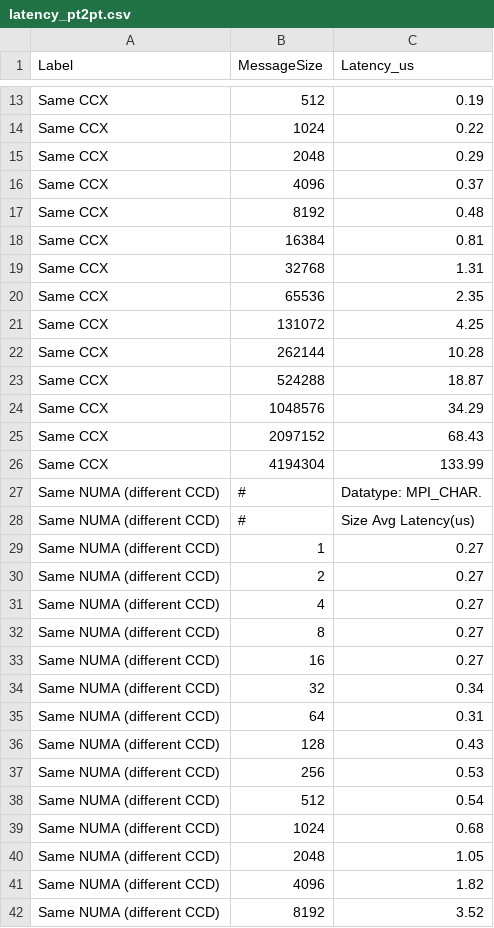
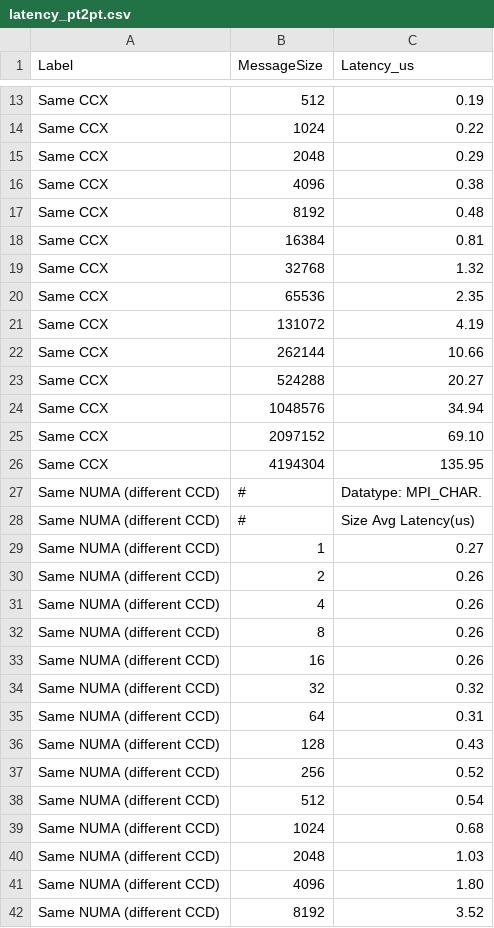
Before and after one commit to robonoff/HPC-project, a CSV file: ex1/scripts/latency_pt2pt.csv, drawn as a sheet; only a part is shown, gaps mark what is left out; the diff covers the shown part only.

```diff
--- a/ex1/scripts/latency_pt2pt.csv
+++ b/ex1/scripts/latency_pt2pt.csv
@@ -15,13 +15,13 @@ Same CCX,1024,0.22
 Same CCX,2048,0.29
-Same CCX,4096,0.37
+Same CCX,4096,0.38
 Same CCX,8192,0.48
 Same CCX,16384,0.81
-Same CCX,32768,1.31
+Same CCX,32768,1.32
 Same CCX,65536,2.35
-Same CCX,131072,4.25
-Same CCX,262144,10.28
-Same CCX,524288,18.87
-Same CCX,1048576,34.29
-Same CCX,2097152,68.43
-Same CCX,4194304,133.99
+Same CCX,131072,4.19
+Same CCX,262144,10.66
+Same CCX,524288,20.27
+Same CCX,1048576,34.94
+Same CCX,2097152,69.10
+Same CCX,4194304,135.95
 Same NUMA (different CCD),#,Datatype: MPI_CHAR.
@@ -29,14 +29,14 @@ Same NUMA (different CCD),#,Size       Avg Latency(us)
 Same NUMA (different CCD),1,0.27
-Same NUMA (different CCD),2,0.27
-Same NUMA (different CCD),4,0.27
-Same NUMA (different CCD),8,0.27
-Same NUMA (different CCD),16,0.27
-Same NUMA (different CCD),32,0.34
+Same NUMA (different CCD),2,0.26
+Same NUMA (different CCD),4,0.26
+Same NUMA (different CCD),8,0.26
+Same NUMA (different CCD),16,0.26
+Same NUMA (different CCD),32,0.32
 Same NUMA (different CCD),64,0.31
 Same NUMA (different CCD),128,0.43
-Same NUMA (different CCD),256,0.53
+Same NUMA (different CCD),256,0.52
 Same NUMA (different CCD),512,0.54
 Same NUMA (different CCD),1024,0.68
-Same NUMA (different CCD),2048,1.05
-Same NUMA (different CCD),4096,1.82
+Same NUMA (different CCD),2048,1.03
+Same NUMA (different CCD),4096,1.80
 Same NUMA (different CCD),8192,3.52
```
Also changed, not shown: 39 edited cells elsewhere in this file, 13 other files.
